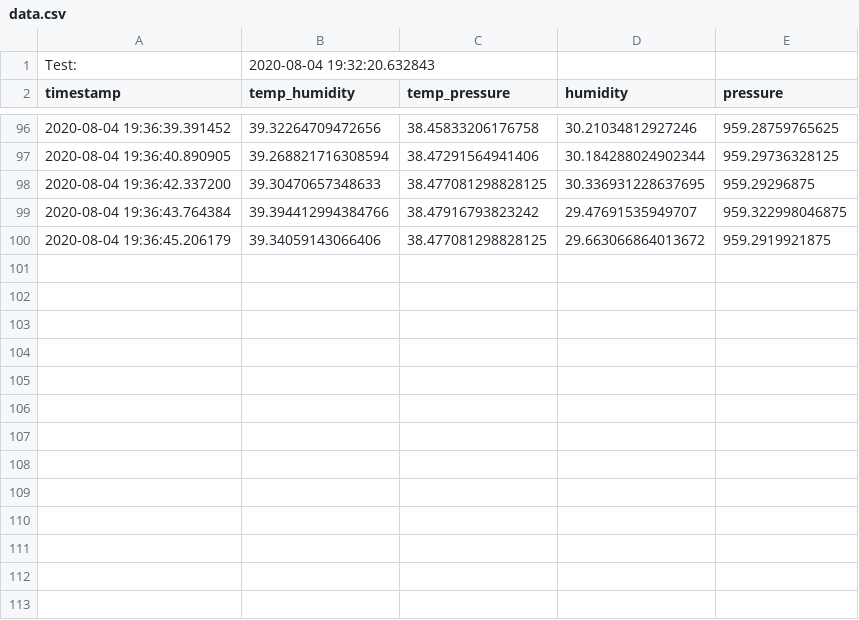
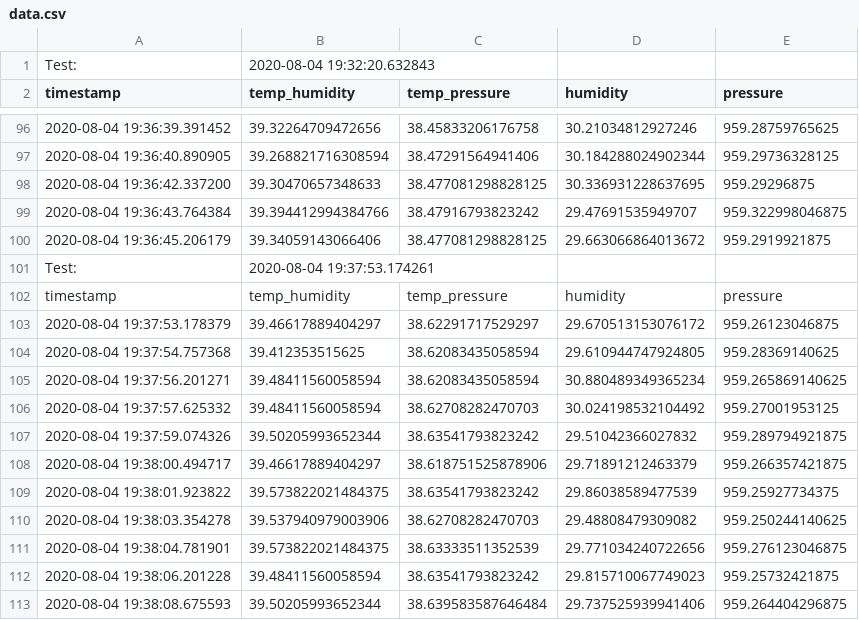
Before and after one commit to pandartb3d/eplant, a CSV file: data.csv, drawn as a sheet; only a part is shown, gaps mark what is left out; the diff names each change by its address in the sheet, - before the commit and + after, or states it on an @@ line.

```diff
--- a/data.csv
+++ b/data.csv
+row 101: Test: | 2020-08-04 19:37:53.174261
+row 102: timestamp | temp_humidity | temp_pressure | humidity | pressure
+row 103: 2020-08-04 19:37:53.178379 | 39.46617889404297 | 38.62291717529297 | 29.670513153076172 | 959.26123046875
+row 104: 2020-08-04 19:37:54.757368 | 39.412353515625 | 38.62083435058594 | 29.610944747924805 | 959.28369140625
+row 105: 2020-08-04 19:37:56.201271 | 39.48411560058594 | 38.62083435058594 | 30.880489349365234 | 959.265869140625
+row 106: 2020-08-04 19:37:57.625332 | 39.48411560058594 | 38.62708282470703 | 30.024198532104492 | 959.27001953125
+row 107: 2020-08-04 19:37:59.074326 | 39.50205993652344 | 38.63541793823242 | 29.51042366027832 | 959.289794921875
+row 108: 2020-08-04 19:38:00.494717 | 39.46617889404297 | 38.618751525878906 | 29.71891212463379 | 959.266357421875
+row 109: 2020-08-04 19:38:01.923822 | 39.573822021484375 | 38.63541793823242 | 29.86038589477539 | 959.25927734375
+row 110: 2020-08-04 19:38:03.354278 | 39.537940979003906 | 38.62708282470703 | 29.48808479309082 | 959.250244140625
+row 111: 2020-08-04 19:38:04.781901 | 39.573822021484375 | 38.63333511352539 | 29.771034240722656 | 959.276123046875
+row 112: 2020-08-04 19:38:06.201228 | 39.48411560058594 | 38.63541793823242 | 29.815710067749023 | 959.25732421875
+row 113: 2020-08-04 19:38:08.675593 | 39.50205993652344 | 38.639583587646484 | 29.737525939941406 | 959.264404296875
```
Also changed, not shown: 13 other files.
